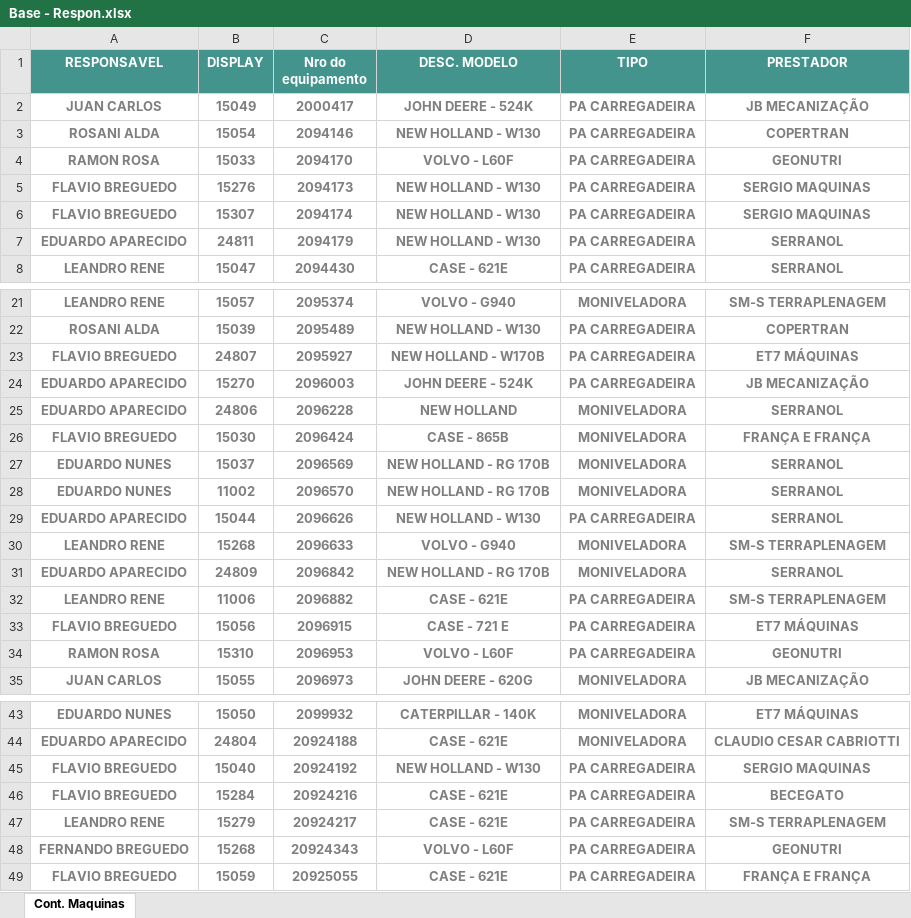
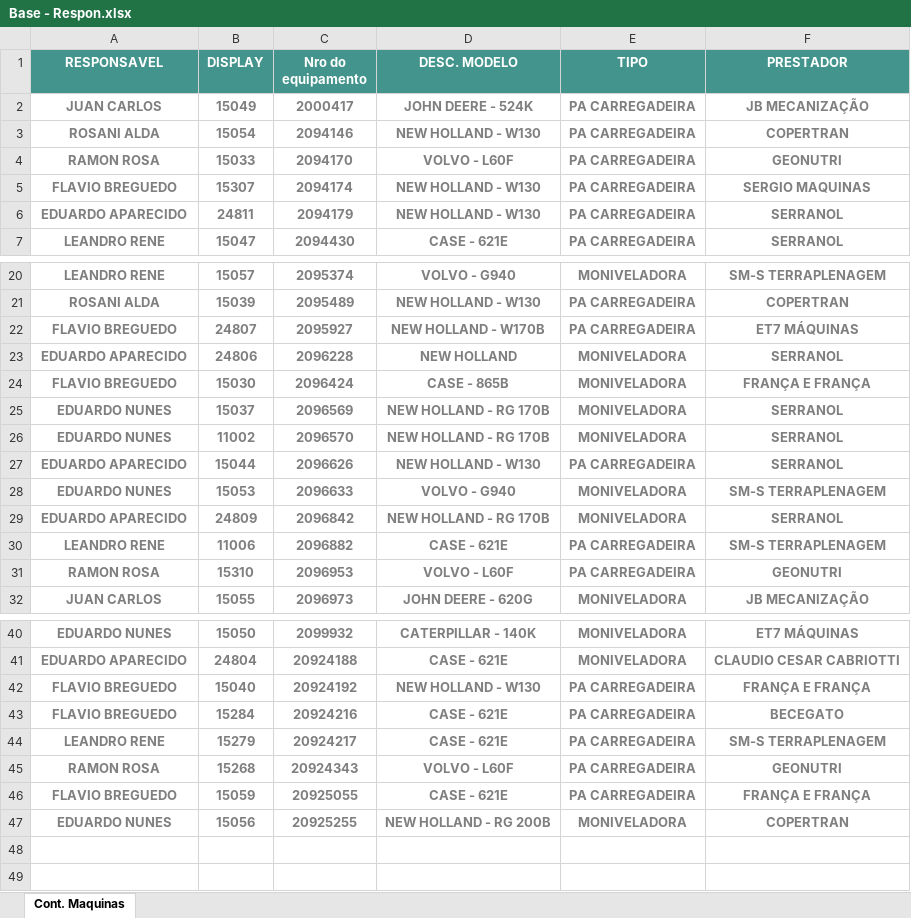
Before and after one commit to Kvsl11/Hxg_auto, an Excel workbook: Conf_app/App_py/Base - Respon.xlsx, sheet Cont. Maquinas, drawn as a sheet; only a part is shown, gaps mark what is left out; values as stored, in another font and other column widths than the file's, no borders; conditional formats not drawn; removed rows and columns are numbered as before the commit, all else as after; the diff names each change by its address in the sheet, - before the commit and + after, or states it on an @@ line.

```diff
--- a/Conf_app/App_py/Base - Respon.xlsx (sheet Cont. Maquinas)
+++ b/Conf_app/App_py/Base - Respon.xlsx (sheet Cont. Maquinas)
-row 5: FLAVIO BREGUEDO | 15276 | 2094173 | NEW HOLLAND - W130 | PA CARREGADEIRA | SERGIO MAQUINAS
-row 24: EDUARDO APARECIDO | 15270 | 2096003 | JOHN DEERE - 524K | PA CARREGADEIRA | JB MECANIZAÇÃO
-A28 (RESPONSAVEL): LEANDRO RENE
+A28 (RESPONSAVEL): EDUARDO NUNES
-B28 (DISPLAY): 15268
+B28 (DISPLAY): 15053
-row 33: FLAVIO BREGUEDO | 15056 | 2096915 | CASE - 721 E | PA CARREGADEIRA | ET7 MÁQUINAS
-F42 (PRESTADOR): SERGIO MAQUINAS
+F42 (PRESTADOR): FRANÇA E FRANÇA
-A45 (RESPONSAVEL): FERNANDO BREGUEDO
+A45 (RESPONSAVEL): RAMON ROSA
+row 47: EDUARDO NUNES | 15056 | 20925255 | NEW HOLLAND - RG 200B | MONIVELADORA | COPERTRAN
```
Also changed, not shown: 2 other files.
